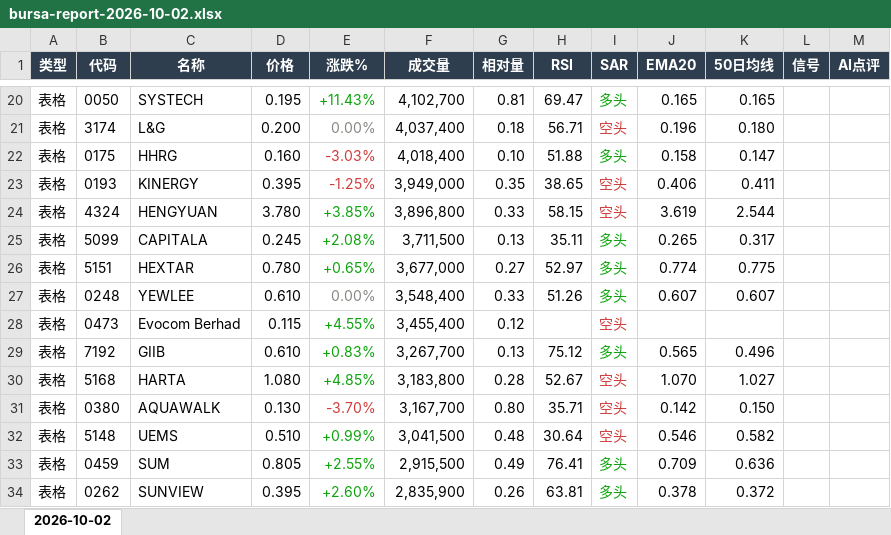
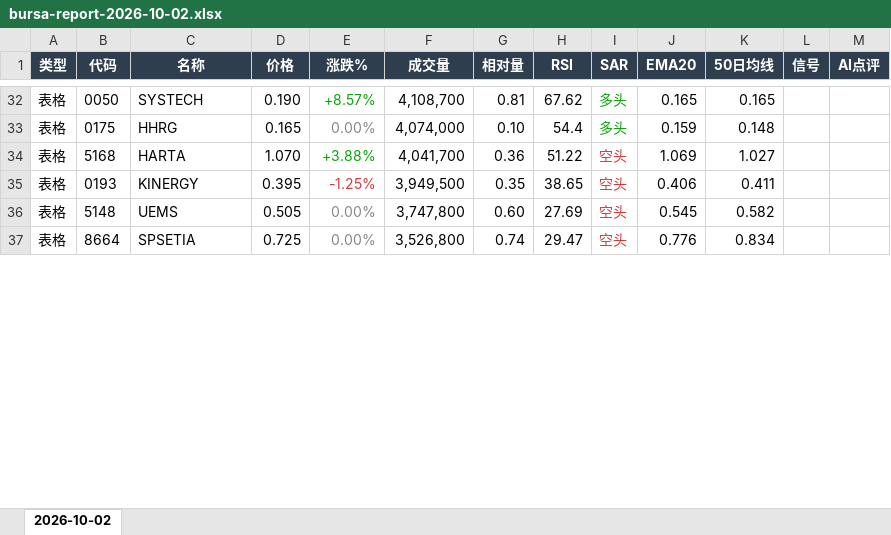
Before and after one commit to CJA231/Bursa-bot, an Excel workbook: docs/downloads/2026-10-02/bursa-report-2026-10-02.xlsx, sheet 2026-10-02, drawn as a sheet; only a part is shown, gaps mark what is left out; values as stored, in another font and other column widths than the file's, no borders; removed rows and columns are numbered as before the commit, all else as after; the diff covers the shown part only; the diff names each change by its address in the sheet, - before the commit and + after, or states it on an @@ line.

```diff
--- a/docs/downloads/2026-10-02/bursa-report-2026-10-02.xlsx (sheet 2026-10-02)
+++ b/docs/downloads/2026-10-02/bursa-report-2026-10-02.xlsx (sheet 2026-10-02)
-D32 (价格): 0.195
+D32 (价格): 0.190
-E32 (涨跌%): +11.43%
+E32 (涨跌%): +8.57%
-F32 (成交量): 4,102,700
+F32 (成交量): 4,108,700
-H32 (RSI): 69.47
+H32 (RSI): 67.62
-row 21: 表格 | 3174 | L&G | 0.200 | 0.00% | 4,037,400 | 0.18 | 56.71 | 空头 | 0.196 | 0.180
-D33 (价格): 0.160
+D33 (价格): 0.165
-E33 (涨跌%): -3.03%
+E33 (涨跌%): 0.00%
-E33 text colour: #D03B3B
+E33 text colour: #898781
-F33 (成交量): 4,018,400
+F33 (成交量): 4,074,000
-H33 (RSI): 51.88
+H33 (RSI): 54.4
-J33 (EMA20): 0.158
+J33 (EMA20): 0.159
-K33 (50日均线): 0.147
+K33 (50日均线): 0.148
+row 34: 表格 | 5168 | HARTA | 1.070 | +3.88% | 4,041,700 | 0.36 | 51.22 | 空头 | 1.069 | 1.027
-F35 (成交量): 3,949,000
+F35 (成交量): 3,949,500
-row 24: 表格 | 4324 | HENGYUAN | 3.780 | +3.85% | 3,896,800 | 0.33 | 58.15 | 空头 | 3.619 | 2.544
-row 25: 表格 | 5099 | CAPITALA | 0.245 | +2.08% | 3,711,500 | 0.13 | 35.11 | 多头 | 0.265 | 0.317
-row 26: 表格 | 5151 | HEXTAR | 0.780 | +0.65% | 3,677,000 | 0.27 | 52.97 | 多头 | 0.774 | 0.775
-row 27: 表格 | 0248 | YEWLEE | 0.610 | 0.00% | 3,548,400 | 0.33 | 51.26 | 多头 | 0.607 | 0.607
-row 28: 表格 | 0473 | Evocom Berhad | 0.115 | +4.55% | 3,455,400 | 0.12 |  | 空头
-row 29: 表格 | 7192 | GIIB | 0.610 | +0.83% | 3,267,700 | 0.13 | 75.12 | 多头 | 0.565 | 0.496
-row 30: 表格 | 5168 | HARTA | 1.080 | +4.85% | 3,183,800 | 0.28 | 52.67 | 空头 | 1.070 | 1.027
-row 31: 表格 | 0380 | AQUAWALK | 0.130 | -3.70% | 3,167,700 | 0.80 | 35.71 | 空头 | 0.142 | 0.150
-D36 (价格): 0.510
+D36 (价格): 0.505
-E36 (涨跌%): +0.99%
+E36 (涨跌%): 0.00%
-E36 text colour: #0CA30C
+E36 text colour: #898781
-F36 (成交量): 3,041,500
+F36 (成交量): 3,747,800
-G36 (相对量): 0.48
+G36 (相对量): 0.60
-H36 (RSI): 30.64
+H36 (RSI): 27.69
-J36 (EMA20): 0.546
+J36 (EMA20): 0.545
-row 33: 表格 | 0459 | SUM | 0.805 | +2.55% | 2,915,500 | 0.49 | 76.41 | 多头 | 0.709 | 0.636
-row 34: 表格 | 0262 | SUNVIEW | 0.395 | +2.60% | 2,835,900 | 0.26 | 63.81 | 多头 | 0.378 | 0.372
+row 37: 表格 | 8664 | SPSETIA | 0.725 | 0.00% | 3,526,800 | 0.74 | 29.47 | 空头 | 0.776 | 0.834
```
Also changed, not shown: 82 added rows, 53 removed rows, 152 edited cells and cell formats elsewhere in this sheet, docs/downloads/bursa-report-last7.xlsx, 43 other files.
